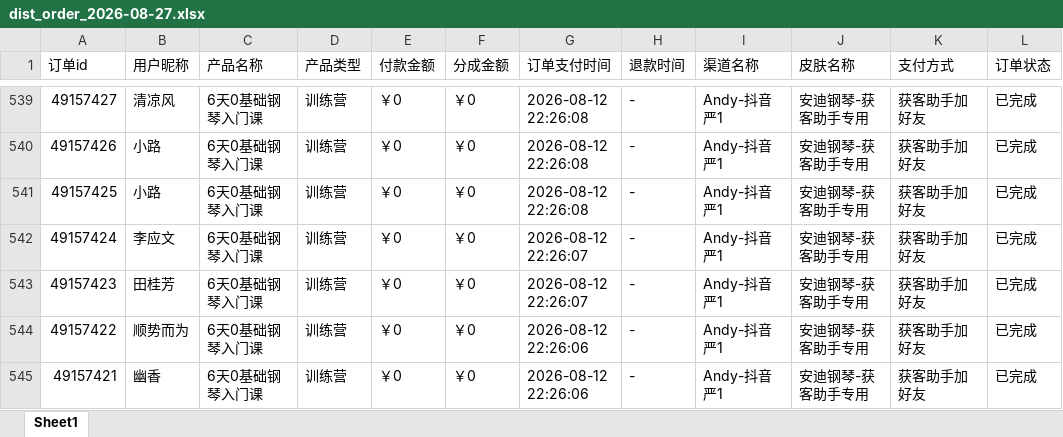
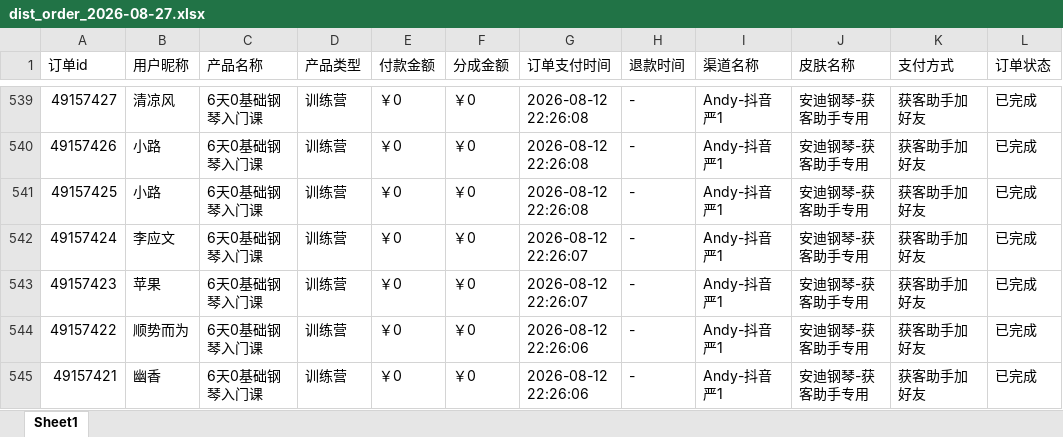
Before and after one commit to JNC121314/jianzhi-dashboard, an Excel workbook: data/exports/严总/dist_order_2026-08-27.xlsx, sheet Sheet1, drawn as a sheet; only a part is shown, gaps mark what is left out; values as stored, in another font and other column widths than the file's, no borders; the diff names each change by its address in the sheet, - before the commit and + after, or states it on an @@ line.

```diff
--- a/data/exports/严总/dist_order_2026-08-27.xlsx (sheet Sheet1)
+++ b/data/exports/严总/dist_order_2026-08-27.xlsx (sheet Sheet1)
-B543 (用户昵称): 田桂芳
+B543 (用户昵称): 苹果
```
Also changed, not shown: data/exports/抖音/dist_order_2026-08-27.xlsx, data/exports/毛毛矩阵/dist_order_2026-08-27.xlsx, 7 other files.
